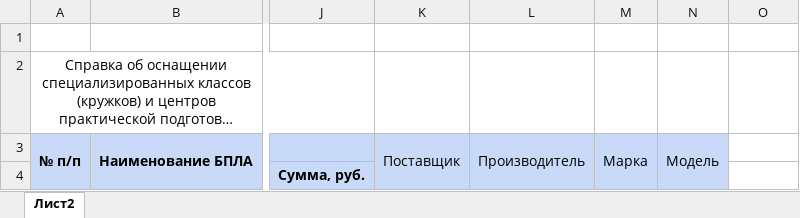
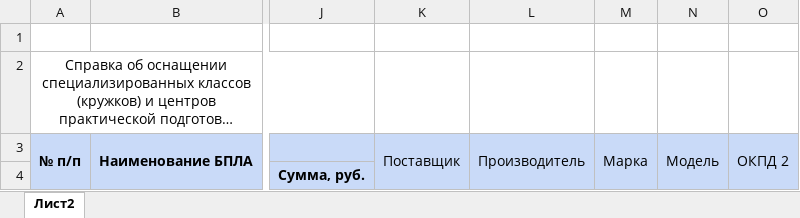
Before and after one commit to Kykyro/irpo_purchases, an Excel workbook: public/excel/СВОД ЗАКУПКИ БАС ШАБЛОН.xlsx, sheet Лист2, drawn as a sheet; only a part is shown, gaps mark what is left out; long unchanged cells end in …; values as stored, in another font and other column widths than the file's, no borders; the diff names each change by its address in the sheet, - before the commit and + after, or states it on an @@ line.

Commit message:
Добавление ОКПД 2 в БАС

```diff
--- a/public/excel/СВОД ЗАКУПКИ БАС ШАБЛОН.xlsx (sheet Лист2)
+++ b/public/excel/СВОД ЗАКУПКИ БАС ШАБЛОН.xlsx (sheet Лист2)
-O3: (empty)
+O3: ОКПД 2
-O3:O4 fill: none
+O3:O4 fill: #C9DAF8
+O3:O4 merged
```
Also changed, not shown: 10 other files.
